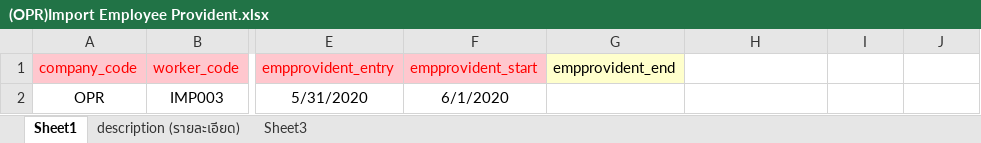
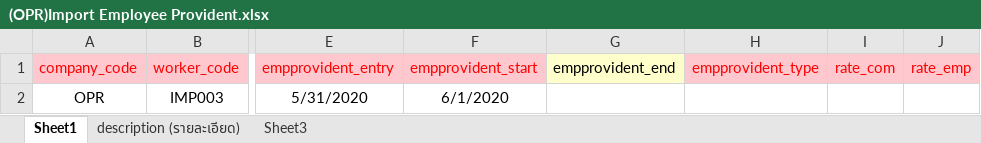
Before and after one commit to witcom48/OPR, an Excel workbook: src/assets/OPRFileImport/(OPR)Import emp/(OPR)Import Employee Provident.xlsx, sheet Sheet1, drawn as a sheet; only a part is shown, gaps mark what is left out; values as stored, in another font and other column widths than the file's, no borders; the diff names each change by its address in the sheet, - before the commit and + after, or states it on an @@ line.

```diff
--- a/src/assets/OPRFileImport/(OPR)Import emp/(OPR)Import Employee Provident.xlsx (sheet Sheet1)
+++ b/src/assets/OPRFileImport/(OPR)Import emp/(OPR)Import Employee Provident.xlsx (sheet Sheet1)
-H1: (empty)
+H1: empprovident_type
-H1:J1 fill: none
+H1:J1 fill: #FFC7CE
-I1: (empty)
+I1: rate_com
-J1: (empty)
+J1: rate_emp
```
Also changed, not shown: src/assets/OPRFileImport/(OPR)Import emp/(OPR)Import Employee Foreigner.xlsx, src/assets/OPRFileImport/(OPR)Import emp/(OPR)Import Employee Training.xlsx, 14 other files.
